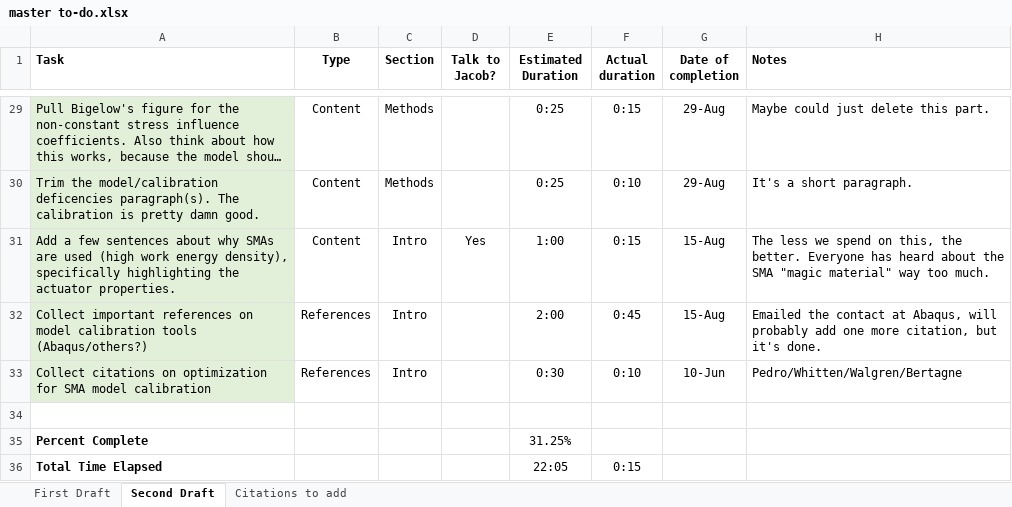
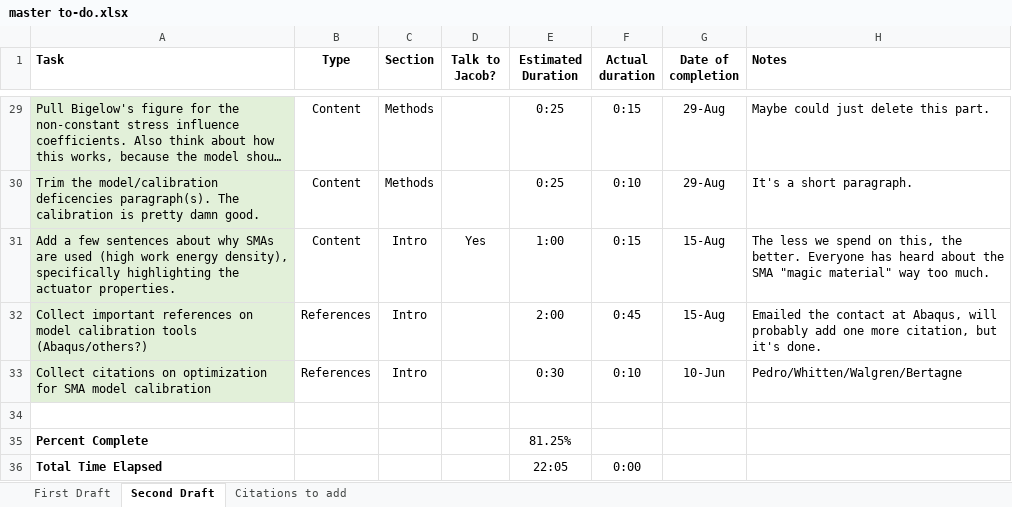
Before and after one commit to maestrolab/SMA-REACT, an Excel workbook: paper/documentation and planning/master to-do.xlsx, sheet Second Draft, drawn as a sheet; only a part is shown, gaps mark what is left out; long unchanged cells end in …; values as stored, in another font and other column widths than the file's, no borders; the diff covers the shown part only; the diff names each change by its address in the sheet, - before the commit and + after, or states it on an @@ line.

```diff
--- a/paper/documentation and planning/master to-do.xlsx (sheet Second Draft)
+++ b/paper/documentation and planning/master to-do.xlsx (sheet Second Draft)
-E35 (Estimated Duration): 31.25%
+E35 (Estimated Duration): 81.25%
-F36 (Actual duration): 0:15
+F36 (Actual duration): 0:00
```
Also changed, not shown: 15 added rows, 15 removed rows, 1 moved row, 2 edited cells and cell formats elsewhere in this sheet, 1 other file.
